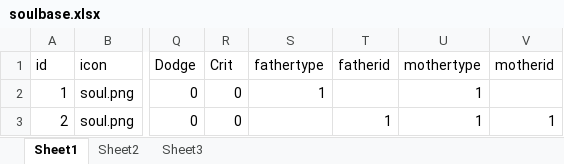
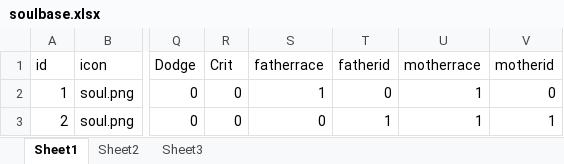
Before and after one commit to w2moon/AnotherWorldData, an Excel workbook: soulbase.xlsx, sheet Sheet1, drawn as a sheet; only a part is shown, gaps mark what is left out; values as stored, in another font and other column widths than the file's, no borders; the diff names each change by its address in the sheet, - before the commit and + after, or states it on an @@ line.

Commit message:
add race

```diff
--- a/soulbase.xlsx (sheet Sheet1)
+++ b/soulbase.xlsx (sheet Sheet1)
-S1: fathertype
+S1: fatherrace
-U1: mothertype
+U1: motherrace
-T2 (fatherid): (empty)
+T2 (fatherid): 0
-V2 (motherid): (empty)
+V2 (motherid): 0
-S3 (fatherrace): (empty)
+S3 (fatherrace): 0
```
Also changed, not shown: 1 other file.
